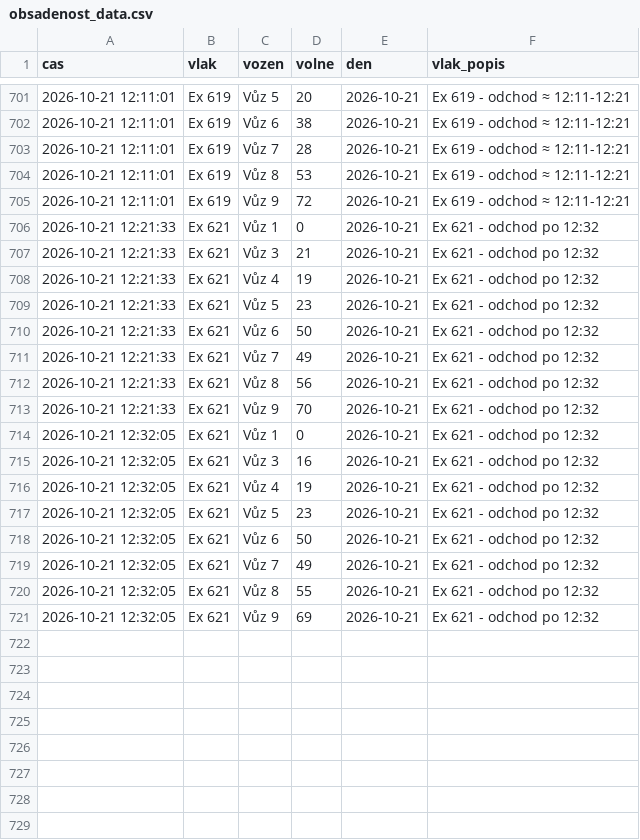
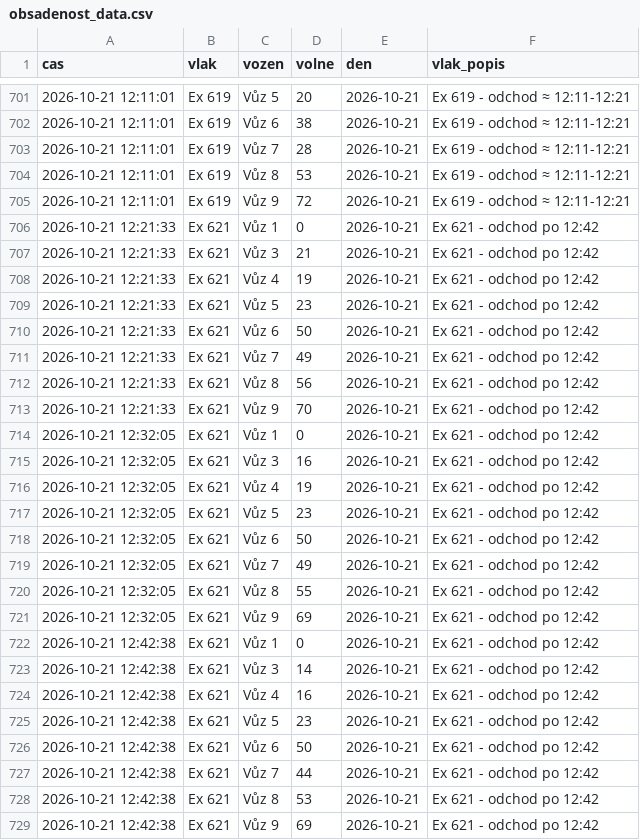
Before and after one commit to lalasonycierny/idos-grafy, a CSV file: data/obsadenost_data.csv, drawn as a sheet; only a part is shown, gaps mark what is left out.

```diff
--- a/data/obsadenost_data.csv
+++ b/data/obsadenost_data.csv
@@ -705,17 +705,25 @@
 2026-10-21 12:11:01,Ex 619,Vůz 9,72,2026-10-21,Ex 619 - odchod ≈ 12:11-12:21
-2026-10-21 12:21:33,Ex 621,Vůz 1,0,2026-10-21,Ex 621 - odchod po 12:32
-2026-10-21 12:21:33,Ex 621,Vůz 3,21,2026-10-21,Ex 621 - odchod po 12:32
-2026-10-21 12:21:33,Ex 621,Vůz 4,19,2026-10-21,Ex 621 - odchod po 12:32
-2026-10-21 12:21:33,Ex 621,Vůz 5,23,2026-10-21,Ex 621 - odchod po 12:32
-2026-10-21 12:21:33,Ex 621,Vůz 6,50,2026-10-21,Ex 621 - odchod po 12:32
-2026-10-21 12:21:33,Ex 621,Vůz 7,49,2026-10-21,Ex 621 - odchod po 12:32
-2026-10-21 12:21:33,Ex 621,Vůz 8,56,2026-10-21,Ex 621 - odchod po 12:32
-2026-10-21 12:21:33,Ex 621,Vůz 9,70,2026-10-21,Ex 621 - odchod po 12:32
-2026-10-21 12:32:05,Ex 621,Vůz 1,0,2026-10-21,Ex 621 - odchod po 12:32
-2026-10-21 12:32:05,Ex 621,Vůz 3,16,2026-10-21,Ex 621 - odchod po 12:32
-2026-10-21 12:32:05,Ex 621,Vůz 4,19,2026-10-21,Ex 621 - odchod po 12:32
-2026-10-21 12:32:05,Ex 621,Vůz 5,23,2026-10-21,Ex 621 - odchod po 12:32
-2026-10-21 12:32:05,Ex 621,Vůz 6,50,2026-10-21,Ex 621 - odchod po 12:32
-2026-10-21 12:32:05,Ex 621,Vůz 7,49,2026-10-21,Ex 621 - odchod po 12:32
-2026-10-21 12:32:05,Ex 621,Vůz 8,55,2026-10-21,Ex 621 - odchod po 12:32
-2026-10-21 12:32:05,Ex 621,Vůz 9,69,2026-10-21,Ex 621 - odchod po 12:32
+2026-10-21 12:21:33,Ex 621,Vůz 1,0,2026-10-21,Ex 621 - odchod po 12:42
+2026-10-21 12:21:33,Ex 621,Vůz 3,21,2026-10-21,Ex 621 - odchod po 12:42
+2026-10-21 12:21:33,Ex 621,Vůz 4,19,2026-10-21,Ex 621 - odchod po 12:42
+2026-10-21 12:21:33,Ex 621,Vůz 5,23,2026-10-21,Ex 621 - odchod po 12:42
+2026-10-21 12:21:33,Ex 621,Vůz 6,50,2026-10-21,Ex 621 - odchod po 12:42
+2026-10-21 12:21:33,Ex 621,Vůz 7,49,2026-10-21,Ex 621 - odchod po 12:42
+2026-10-21 12:21:33,Ex 621,Vůz 8,56,2026-10-21,Ex 621 - odchod po 12:42
+2026-10-21 12:21:33,Ex 621,Vůz 9,70,2026-10-21,Ex 621 - odchod po 12:42
+2026-10-21 12:32:05,Ex 621,Vůz 1,0,2026-10-21,Ex 621 - odchod po 12:42
+2026-10-21 12:32:05,Ex 621,Vůz 3,16,2026-10-21,Ex 621 - odchod po 12:42
+2026-10-21 12:32:05,Ex 621,Vůz 4,19,2026-10-21,Ex 621 - odchod po 12:42
+2026-10-21 12:32:05,Ex 621,Vůz 5,23,2026-10-21,Ex 621 - odchod po 12:42
+2026-10-21 12:32:05,Ex 621,Vůz 6,50,2026-10-21,Ex 621 - odchod po 12:42
+2026-10-21 12:32:05,Ex 621,Vůz 7,49,2026-10-21,Ex 621 - odchod po 12:42
+2026-10-21 12:32:05,Ex 621,Vůz 8,55,2026-10-21,Ex 621 - odchod po 12:42
+2026-10-21 12:32:05,Ex 621,Vůz 9,69,2026-10-21,Ex 621 - odchod po 12:42
+2026-10-21 12:42:38,Ex 621,Vůz 1,0,2026-10-21,Ex 621 - odchod po 12:42
+2026-10-21 12:42:38,Ex 621,Vůz 3,14,2026-10-21,Ex 621 - odchod po 12:42
+2026-10-21 12:42:38,Ex 621,Vůz 4,16,2026-10-21,Ex 621 - odchod po 12:42
+2026-10-21 12:42:38,Ex 621,Vůz 5,23,2026-10-21,Ex 621 - odchod po 12:42
+2026-10-21 12:42:38,Ex 621,Vůz 6,50,2026-10-21,Ex 621 - odchod po 12:42
+2026-10-21 12:42:38,Ex 621,Vůz 7,44,2026-10-21,Ex 621 - odchod po 12:42
+2026-10-21 12:42:38,Ex 621,Vůz 8,53,2026-10-21,Ex 621 - odchod po 12:42
+2026-10-21 12:42:38,Ex 621,Vůz 9,69,2026-10-21,Ex 621 - odchod po 12:42
```
Also changed, not shown: 2 other files.
